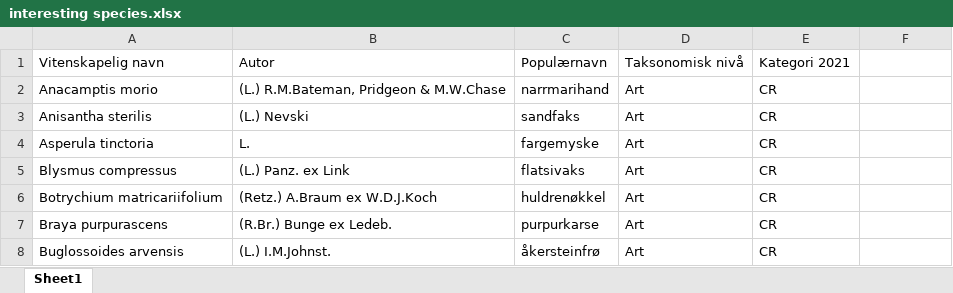
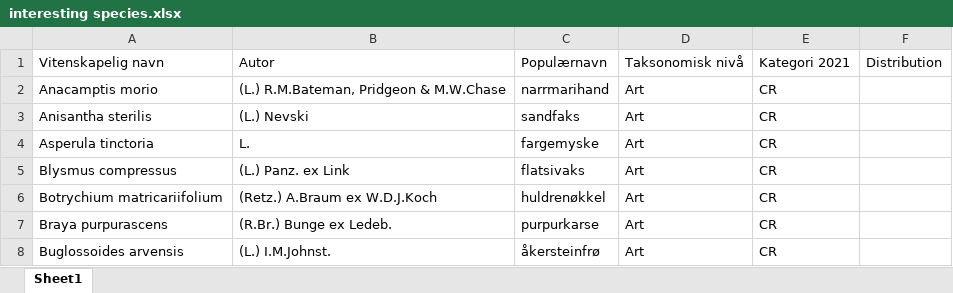
Before and after one commit to rauletepawa/Species_Distribution_Modeling, an Excel workbook: data/interesting species.xlsx, sheet Sheet1, drawn as a sheet; only a part is shown; values as stored, in another font and other column widths than the file's, no borders; the diff names each change by its address in the sheet, - before the commit and + after, or states it on an @@ line.

```diff
--- a/data/interesting species.xlsx (sheet Sheet1)
+++ b/data/interesting species.xlsx (sheet Sheet1)
-F1: (empty)
+F1: Distribution
```
Also changed, not shown: 9 other files.
